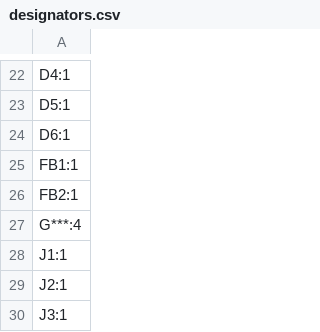
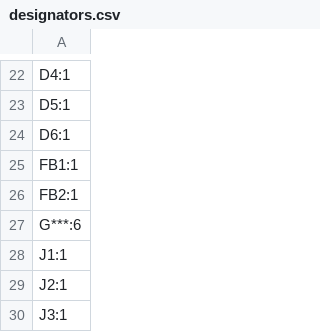
Before and after one commit to souptik-samanta/Hackducky, a CSV file: src/production/designators.csv, drawn as a sheet; only a part is shown, gaps mark what is left out.

```diff
--- a/src/production/designators.csv
+++ b/src/production/designators.csv
@@ -26,3 +26,3 @@ FB1:1
 FB2:1
-G***:4
+G***:6
 J1:1
```
Also changed, not shown: 16 other files.
